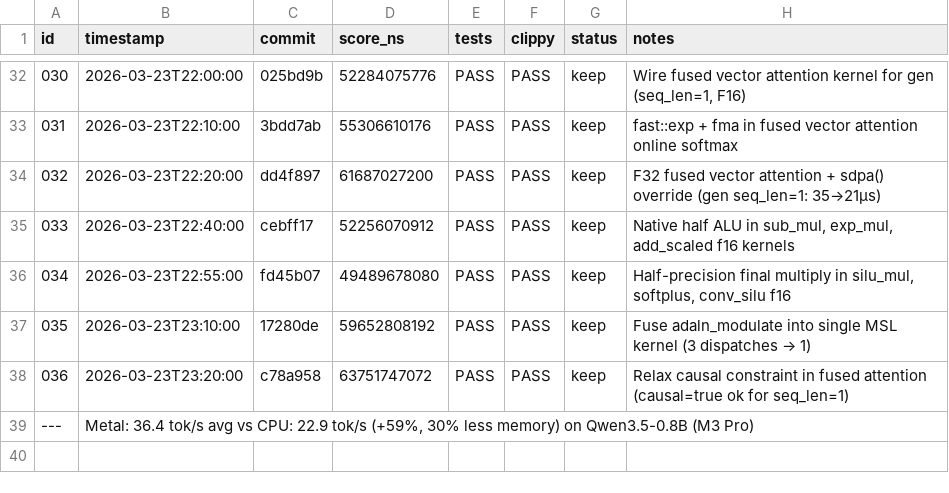
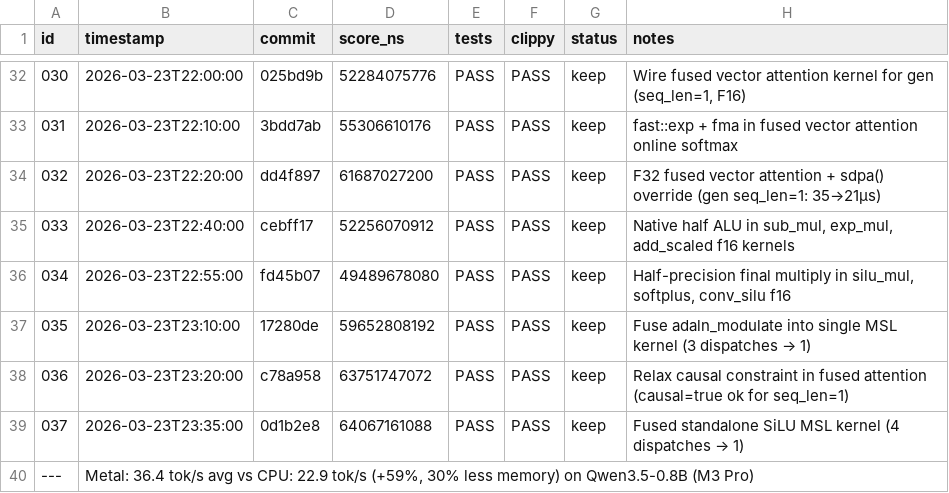
Before and after one commit to evilsocket/cake, a TSV file: autoresearch/backends/metal/experiments.tsv, drawn as a sheet; only a part is shown, gaps mark what is left out; the diff names each change by its address in the sheet, - before the commit and + after, or states it on an @@ line.

Commit message:
metal: add fused sigmoid MSL kernel with fast::exp

```diff
--- a/autoresearch/backends/metal/experiments.tsv
+++ b/autoresearch/backends/metal/experiments.tsv
+row 39: 037 | 2026-03-23T23:35:00 | 0d1b2e8 | 64067161088 | PASS | PASS | keep | Fused standalone SiLU MSL kernel (4 dispatches → 1)
```
Also changed, not shown: 2 other files.
